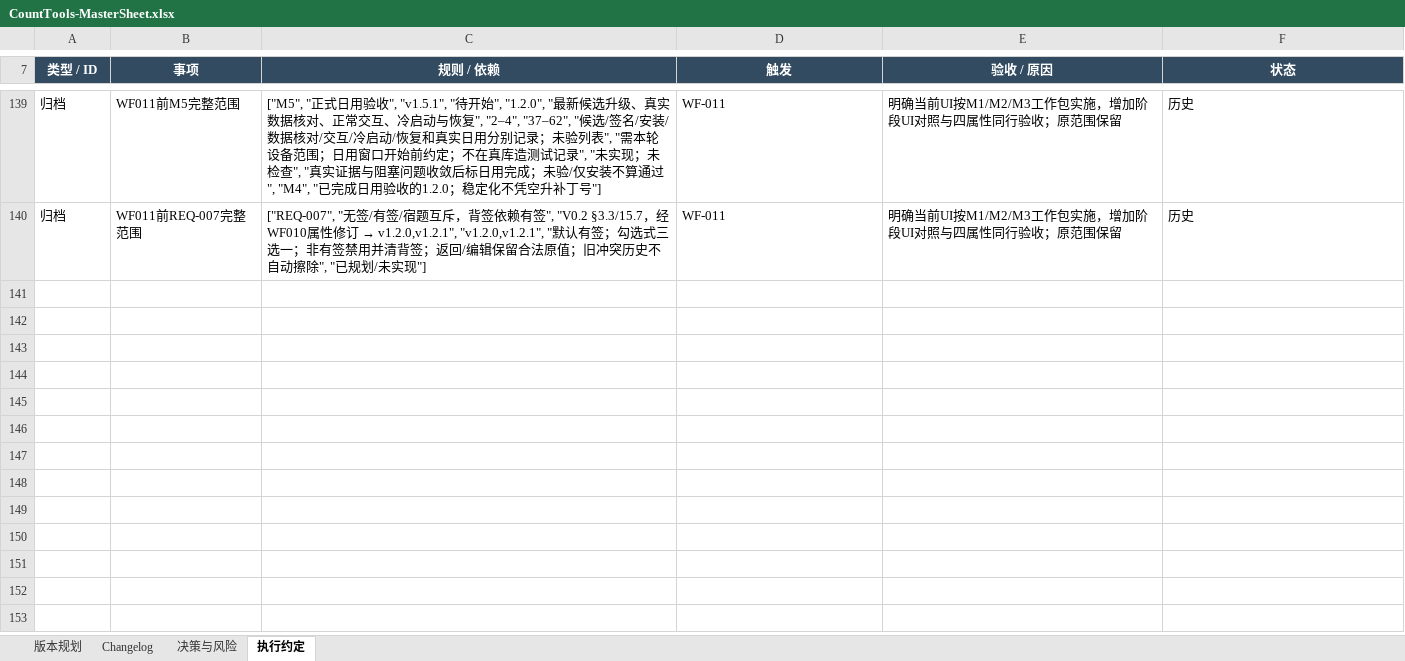
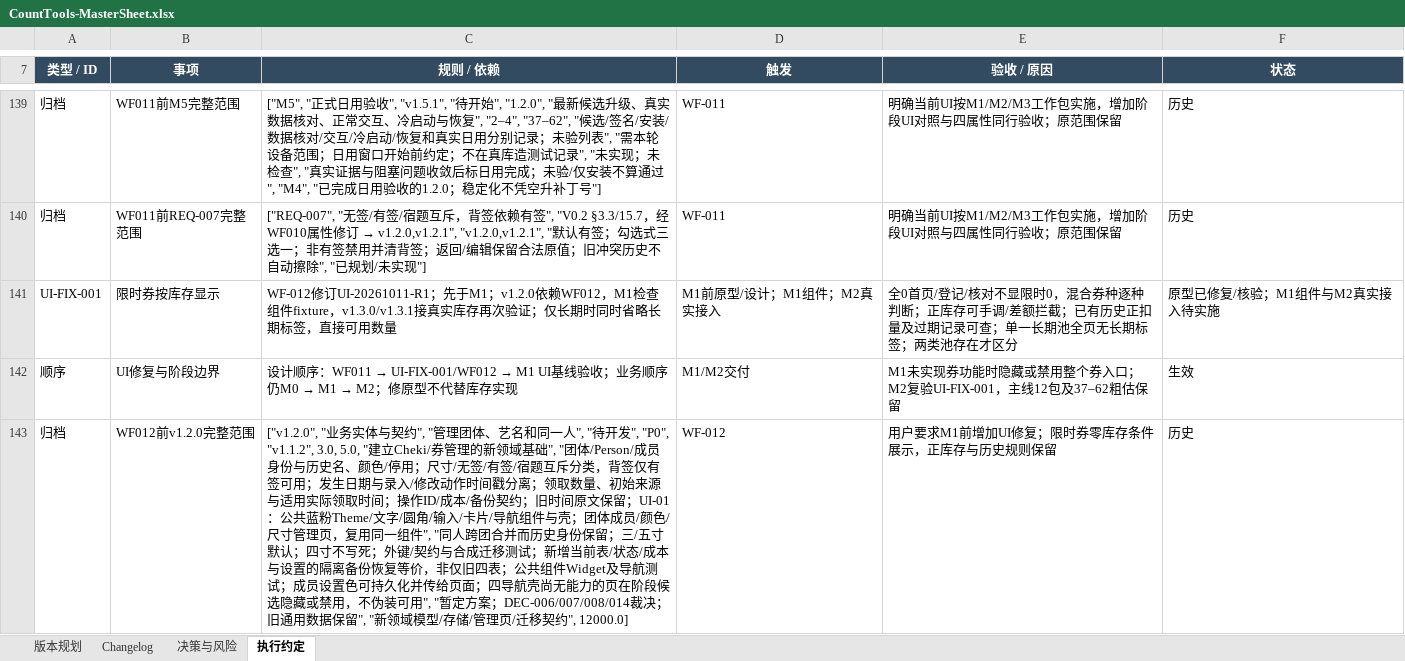
Before and after one commit to Seniorious66/count_tools, an Excel workbook: outputs/workflow-20261011/CountTools-MasterSheet.xlsx, sheet 执行约定, drawn as a sheet; only a part is shown, gaps mark what is left out; values as stored, in another font and other column widths than the file's, no borders; the diff covers the shown part only; the diff names each change by its address in the sheet, - before the commit and + after, or states it on an @@ line.

```diff
--- a/outputs/workflow-20261011/CountTools-MasterSheet.xlsx (sheet 执行约定)
+++ b/outputs/workflow-20261011/CountTools-MasterSheet.xlsx (sheet 执行约定)
+row 141: UI-FIX-001 | 限时券按库存显示 | WF-012修订UI-20261011-R1；先于M1；v1.2.0依赖WF012，M1检查组件fixture，v1.3.0/v1.3.1接真实库存再次验证；仅长期时同时省略长期标签，直接可用数量 | M1前原型/设计；M1组件；M2真实接入 | 全0首页/登记/核对不显限时0，混合券种逐种判断；正库存可手调/差额拦截；已有历史正扣量及过期记录可查；单一长期池全页无长期标签；两类池存在才区分 | 原型已修复/核验；M1组件与M2真实接入待实施
+row 142: 顺序 | UI修复与阶段边界 | 设计顺序：WF011 → UI-FIX-001/WF012 → M1 UI基线验收；业务顺序仍M0 → M1 → M2；修原型不代替库存实现 | M1/M2交付 | M1未实现券功能时隐藏或禁用整个券入口；M2复验UI-FIX-001，主线12包及37–62粗估保留 | 生效
+row 143: 归档 | WF012前v1.2.0完整范围 | ["v1.2.0", "业务实体与契约", "管理团体、艺名和同一人", "待开发", "P0", "v1.1.2", 3.0, 5.0, "建立Cheki/券管理的新领域基础", "团体/Person/成员身份与历史名、颜色/停用；尺寸/无签/有签/宿题互斥分类，背签仅有签可用；发生日期与录入/修改动作时间戳分离；领取数量、初始来源与适用实际领取时间；操作ID/成本/备份契约；旧时间原文保留；UI-01：公共蓝粉Theme/文字/圆角/输入/卡片/导航组件与壳；团体成员/颜色/尺寸管理页，复用同一组件", "同人跨团合并而历史身份保留；三/五寸默认；四寸不写死；外键/契约与合成迁移测试；新增当前表/状态/成本与设置的隔离备份恢复等价，非仅旧四表；公共组件Widget及导航测试；成员设置色可持久化并传给页面；四导航壳尚无能力的页在阶段候选隐藏或禁用，不伪装可用", "暂定方案；DEC-006/007/008/014裁决；旧通用数据保留", "新领域模型/存储/管理页/迁移契约", 12000.0] | WF-012 | 用户要求M1前增加UI修复；限时券零库存条件展示，正库存与历史规则保留 | 历史
```
Also changed, not shown: 6 added rows and 4 edited cells elsewhere in this sheet, sheet 版本规划, sheet Changelog, sheet 决策与风险, formulas that keep their value, 6 other files.
